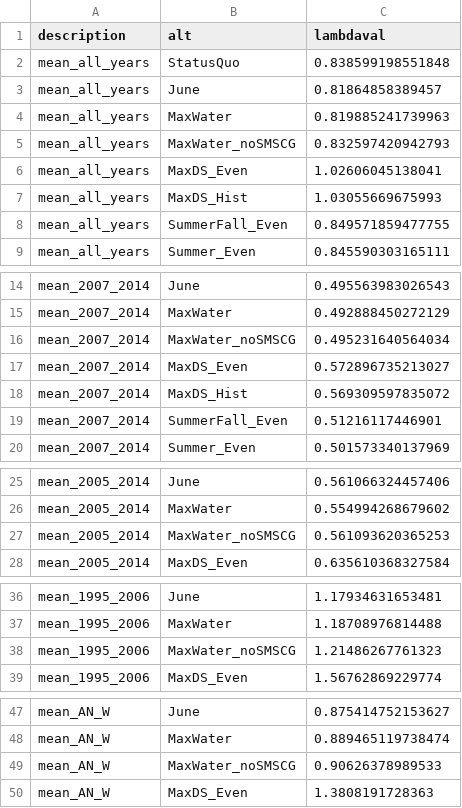
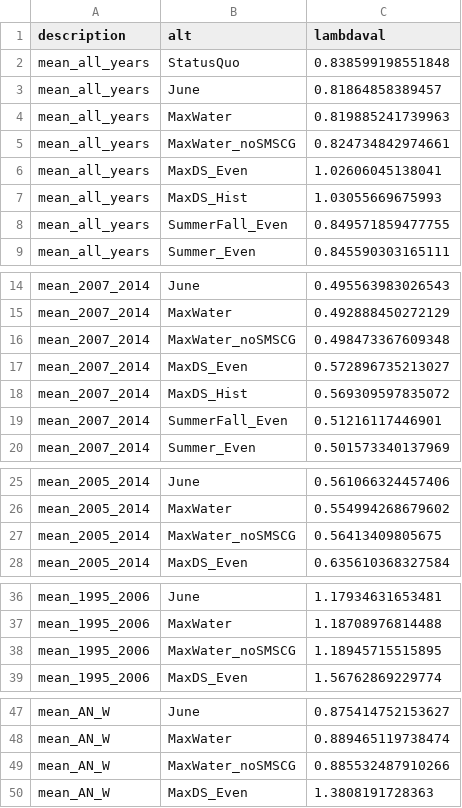
Before and after one commit to BDO-Science/ds-ibmr-2025, a CSV file: output/model_outputs/summarized_output/mean_lambda_all_alts_long_2022MED.csv, drawn as a sheet; only a part is shown, gaps mark what is left out; the diff covers the shown part only.

```diff
--- a/output/model_outputs/summarized_output/mean_lambda_all_alts_long_2022MED.csv
+++ b/output/model_outputs/summarized_output/mean_lambda_all_alts_long_2022MED.csv
@@ -4,3 +4,3 @@ mean_all_years,June,0.81864858389457
 mean_all_years,MaxWater,0.819885241739963
-mean_all_years,MaxWater_noSMSCG,0.832597420942793
+mean_all_years,MaxWater_noSMSCG,0.824734842974661
 mean_all_years,MaxDS_Even,1.02606045138041
@@ -15,3 +15,3 @@ mean_2007_2014,June,0.495563983026543
 mean_2007_2014,MaxWater,0.492888450272129
-mean_2007_2014,MaxWater_noSMSCG,0.495231640564034
+mean_2007_2014,MaxWater_noSMSCG,0.498473367609348
 mean_2007_2014,MaxDS_Even,0.572896735213027
@@ -26,3 +26,3 @@ mean_2005_2014,June,0.561066324457406
 mean_2005_2014,MaxWater,0.554994268679602
-mean_2005_2014,MaxWater_noSMSCG,0.561093620365253
+mean_2005_2014,MaxWater_noSMSCG,0.56413409805675
 mean_2005_2014,MaxDS_Even,0.635610368327584
@@ -37,3 +37,3 @@ mean_1995_2006,June,1.17934631653481
 mean_1995_2006,MaxWater,1.18708976814488
-mean_1995_2006,MaxWater_noSMSCG,1.21486267761323
+mean_1995_2006,MaxWater_noSMSCG,1.18945715515895
 mean_1995_2006,MaxDS_Even,1.56762869229774
@@ -48,3 +48,3 @@ mean_AN_W,June,0.875414752153627
 mean_AN_W,MaxWater,0.889465119738474
-mean_AN_W,MaxWater_noSMSCG,0.90626378989533
+mean_AN_W,MaxWater_noSMSCG,0.885532487910266
 mean_AN_W,MaxDS_Even,1.3808191728363
```
Also changed, not shown: 4 edited cells elsewhere in this file, output/model_outputs/summarized_output/abundance_meanmin_all_alts_2022MED.csv, output/model_outputs/summarized_output/abundance_meanmin_all_alts_AdjHist.csv, 8 other files.
